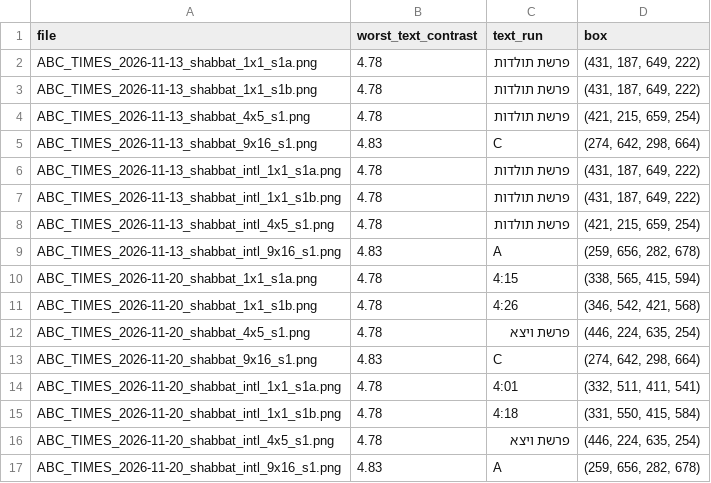
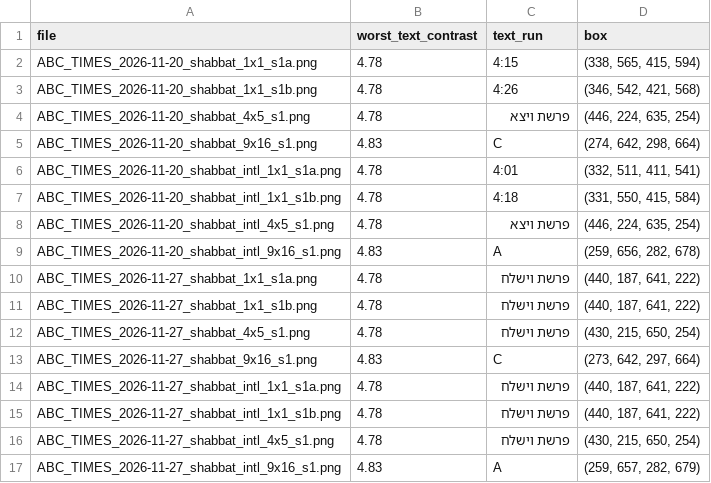
Before and after one commit to Alphabrick/alephbrick-shabbat-times, a CSV file: shabbat_times/output/contrast_log.csv, drawn as a sheet; removed rows and columns are numbered as before the commit, all else as after; the diff names each change by its address in the sheet, - before the commit and + after, or states it on an @@ line.

```diff
--- a/shabbat_times/output/contrast_log.csv
+++ b/shabbat_times/output/contrast_log.csv
-row 2: ABC_TIMES_2026-11-13_shabbat_1x1_s1a.png | 4.78 | פרשת תולדות | (431, 187, 649, 222)
-row 3: ABC_TIMES_2026-11-13_shabbat_1x1_s1b.png | 4.78 | פרשת תולדות | (431, 187, 649, 222)
-row 4: ABC_TIMES_2026-11-13_shabbat_4x5_s1.png | 4.78 | פרשת תולדות | (421, 215, 659, 254)
-row 5: ABC_TIMES_2026-11-13_shabbat_9x16_s1.png | 4.83 | C | (274, 642, 298, 664)
-row 6: ABC_TIMES_2026-11-13_shabbat_intl_1x1_s1a.png | 4.78 | פרשת תולדות | (431, 187, 649, 222)
-row 7: ABC_TIMES_2026-11-13_shabbat_intl_1x1_s1b.png | 4.78 | פרשת תולדות | (431, 187, 649, 222)
-row 8: ABC_TIMES_2026-11-13_shabbat_intl_4x5_s1.png | 4.78 | פרשת תולדות | (421, 215, 659, 254)
-row 9: ABC_TIMES_2026-11-13_shabbat_intl_9x16_s1.png | 4.83 | A | (259, 656, 282, 678)
+row 10: ABC_TIMES_2026-11-27_shabbat_1x1_s1a.png | 4.78 | פרשת וישלח | (440, 187, 641, 222)
+row 11: ABC_TIMES_2026-11-27_shabbat_1x1_s1b.png | 4.78 | פרשת וישלח | (440, 187, 641, 222)
+row 12: ABC_TIMES_2026-11-27_shabbat_4x5_s1.png | 4.78 | פרשת וישלח | (430, 215, 650, 254)
+row 13: ABC_TIMES_2026-11-27_shabbat_9x16_s1.png | 4.83 | C | (273, 642, 297, 664)
+row 14: ABC_TIMES_2026-11-27_shabbat_intl_1x1_s1a.png | 4.78 | פרשת וישלח | (440, 187, 641, 222)
+row 15: ABC_TIMES_2026-11-27_shabbat_intl_1x1_s1b.png | 4.78 | פרשת וישלח | (440, 187, 641, 222)
+row 16: ABC_TIMES_2026-11-27_shabbat_intl_4x5_s1.png | 4.78 | פרשת וישלח | (430, 215, 650, 254)
+row 17: ABC_TIMES_2026-11-27_shabbat_intl_9x16_s1.png | 4.83 | A | (259, 657, 282, 679)
```
Also changed, not shown: 30 other files.
